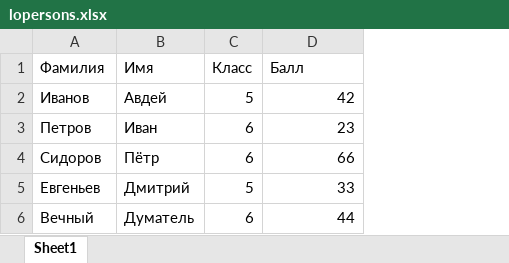
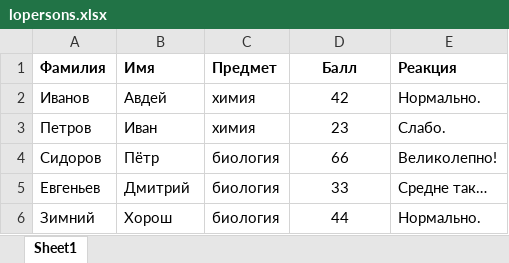
Before and after one commit to mykespb/pythoner, an Excel workbook: offmaker/lopersons.xlsx, sheet Sheet1, drawn as a sheet; values as stored, in another font and other column widths than the file's, no borders; removed rows and columns are numbered as before the commit, all else as after; the diff names each change by its address in the sheet, - before the commit and + after, or states it on an @@ line.

```diff
--- a/offmaker/lopersons.xlsx (sheet Sheet1)
+++ b/offmaker/lopersons.xlsx (sheet Sheet1)
-column C (Класс), rows 2-5: 5 | 6 | 6 | 5
+column C (Предмет), rows 2-5: химия | химия | биология | биология
+column E (Реакция), rows 2-5: Нормально. | Слабо. | Великолепно! | Средне так…
-A1:B1 bold: off
+A1:B1 bold: on
@@ D1 bold: off → on, alignment: left → center @@
-D2:D5 alignment: right
+D2:D5 alignment: center
-row 6: Вечный | Думатель | 6 | 44
+row 6: Зимний | Хорош | биология | 44 | Нормально.
```
Also changed, not shown: 2 other files.
